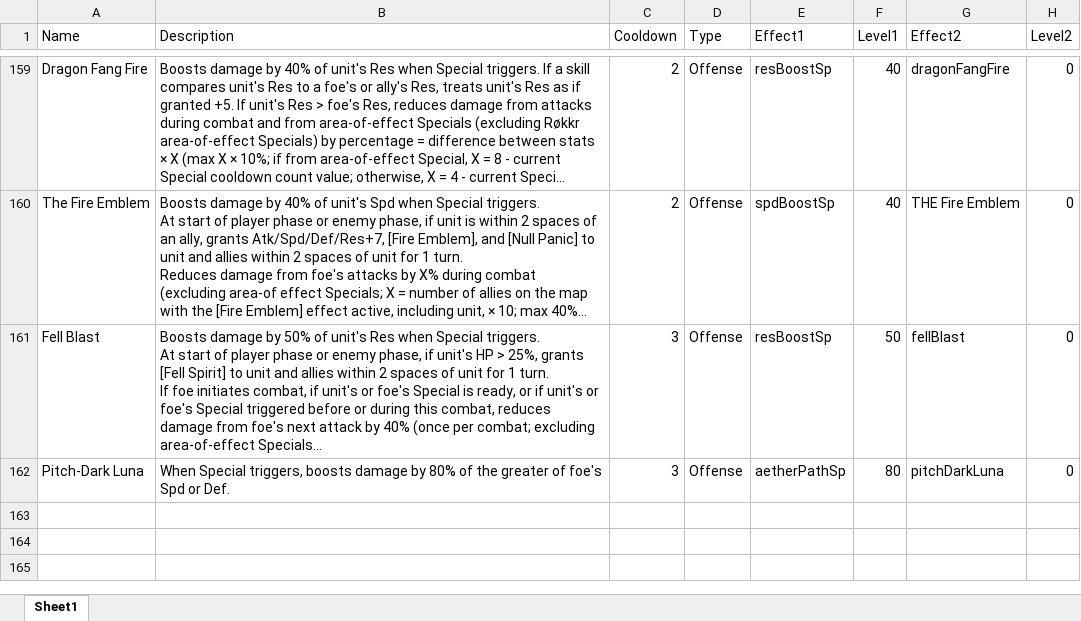
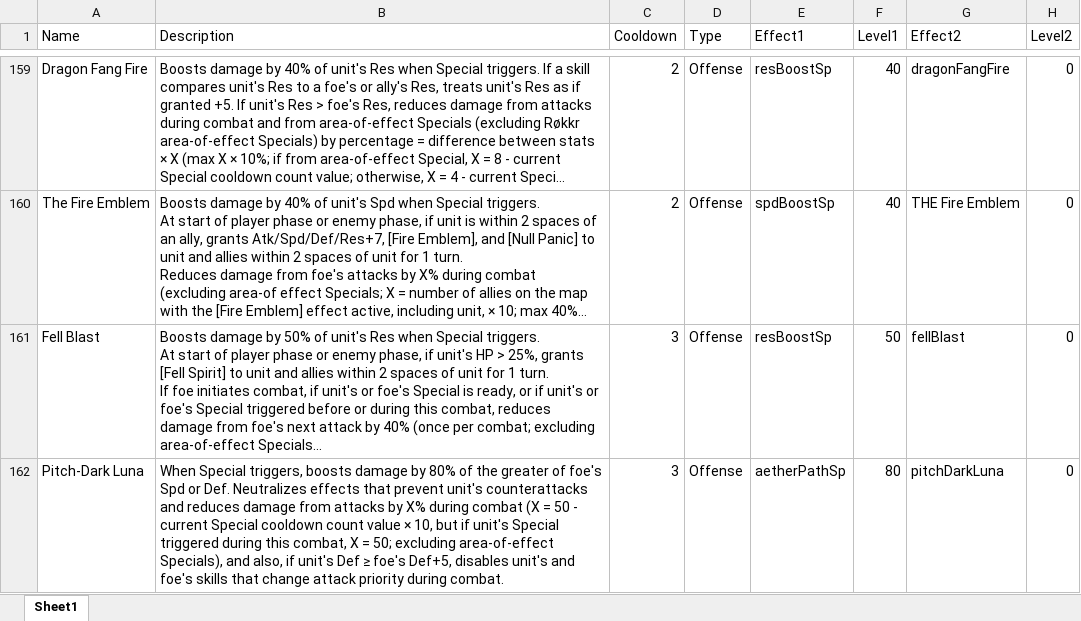
Before and after one commit to EtDet/RATA-Public, an Excel workbook: FEHSimulation/Spreadsheets/FEHSpecials.xlsx, sheet Sheet1, drawn as a sheet; only a part is shown, gaps mark what is left out; long unchanged cells end in …; values as stored, in another font and other column widths than the file's, no borders; the diff covers the shown part only; the diff names each change by its address in the sheet, - before the commit and + after, or states it on an @@ line.

```diff
--- a/FEHSimulation/Spreadsheets/FEHSpecials.xlsx (sheet Sheet1)
+++ b/FEHSimulation/Spreadsheets/FEHSpecials.xlsx (sheet Sheet1)
-B162 (Description): …or Def.
+B162 (Description): …or Def. Neutralizes effects that prevent unit's counterattacks and reduces damage from attacks by X% during combat (X = 50 - current Special cooldown count value × 10, but if unit's Special triggered during this combat, X = 50; excluding area-of-effect Specials), and also, if unit's Def ≥ foe's Def+5, disables unit's and foe's skills that change attack priority during combat.
```
Also changed, not shown: 1 added row and 2 edited cells elsewhere in this sheet, FEHSimulation/Spreadsheets/FEHABCXSkills.xlsx, FEHSimulation/Spreadsheets/FEHWeapons.xlsx, 9 other files.
